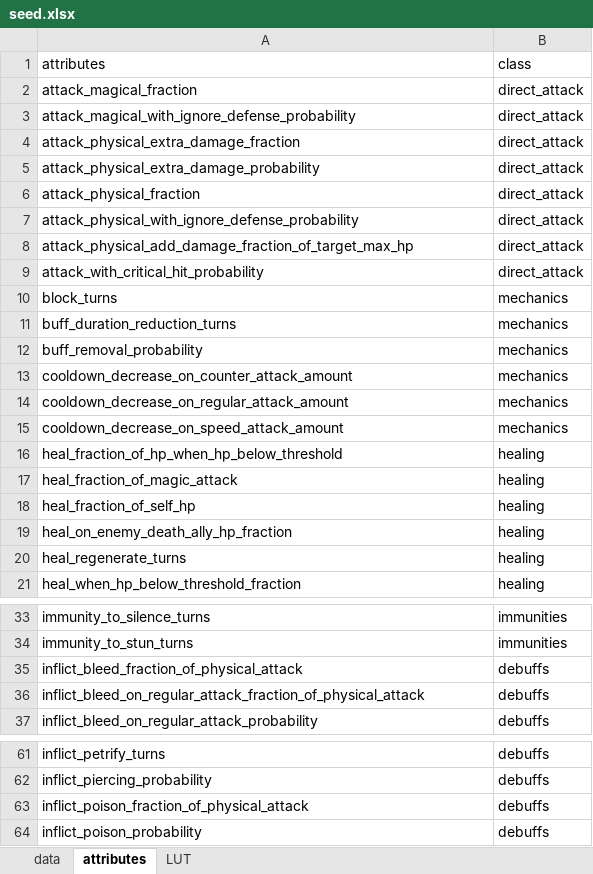
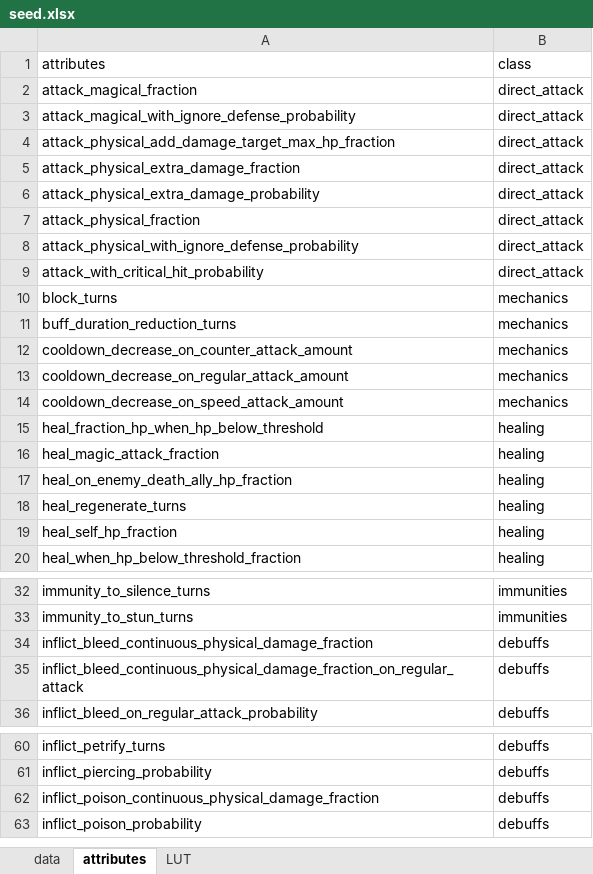
Before and after one commit to gbudiman/skdb, an Excel workbook: db/seed.xlsx, sheet attributes, drawn as a sheet; only a part is shown, gaps mark what is left out; values as stored, in another font and other column widths than the file's, no borders; removed rows and columns are numbered as before the commit, all else as after; the diff covers the shown part only; the diff names each change by its address in the sheet, - before the commit and + after, or states it on an @@ line.

Commit message:
Make compare-table more intuitive and adds interactive mouseover help.

```diff
--- a/db/seed.xlsx (sheet attributes)
+++ b/db/seed.xlsx (sheet attributes)
+row 4: attack_physical_add_damage_target_max_hp_fraction | direct_attack
-row 8: attack_physical_add_damage_fraction_of_target_max_hp | direct_attack
-row 12: buff_removal_probability | mechanics
-A15: heal_fraction_of_hp_when_hp_below_threshold
+A15: heal_fraction_hp_when_hp_below_threshold
-A16: heal_fraction_of_magic_attack
+A16: heal_magic_attack_fraction
-row 18: heal_fraction_of_self_hp | healing
+row 19: heal_self_hp_fraction | healing
-A34: inflict_bleed_fraction_of_physical_attack
+A34: inflict_bleed_continuous_physical_damage_fraction
-A35: inflict_bleed_on_regular_attack_fraction_of_physical_attack
+A35: inflict_bleed_continuous_physical_damage_fraction_on_regular_attack
-A62: inflict_poison_fraction_of_physical_attack
+A62: inflict_poison_continuous_physical_damage_fraction
```
Also changed, not shown: 7 moved rows elsewhere in this sheet, sheet data, 5 other files.
